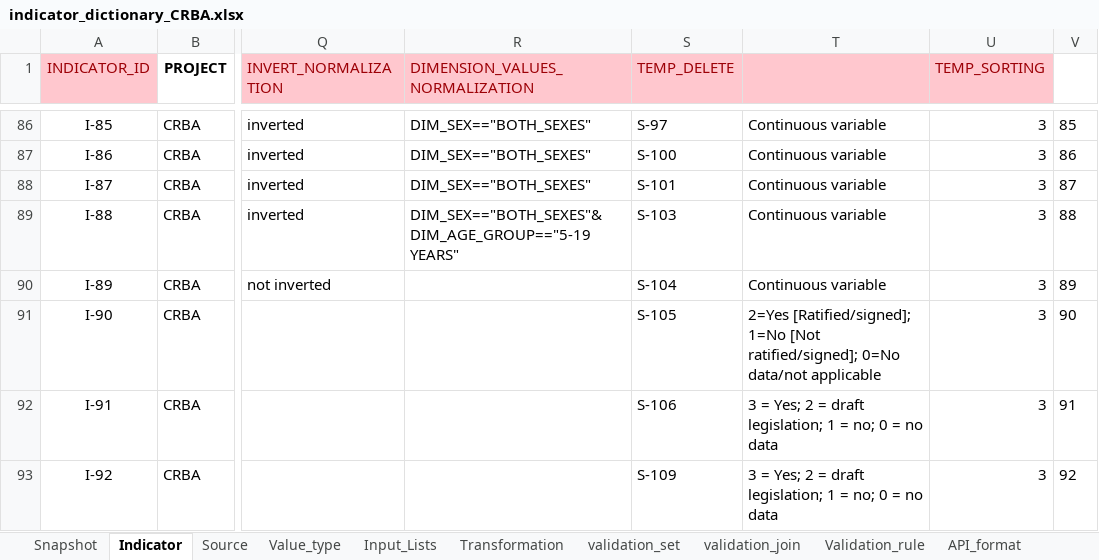
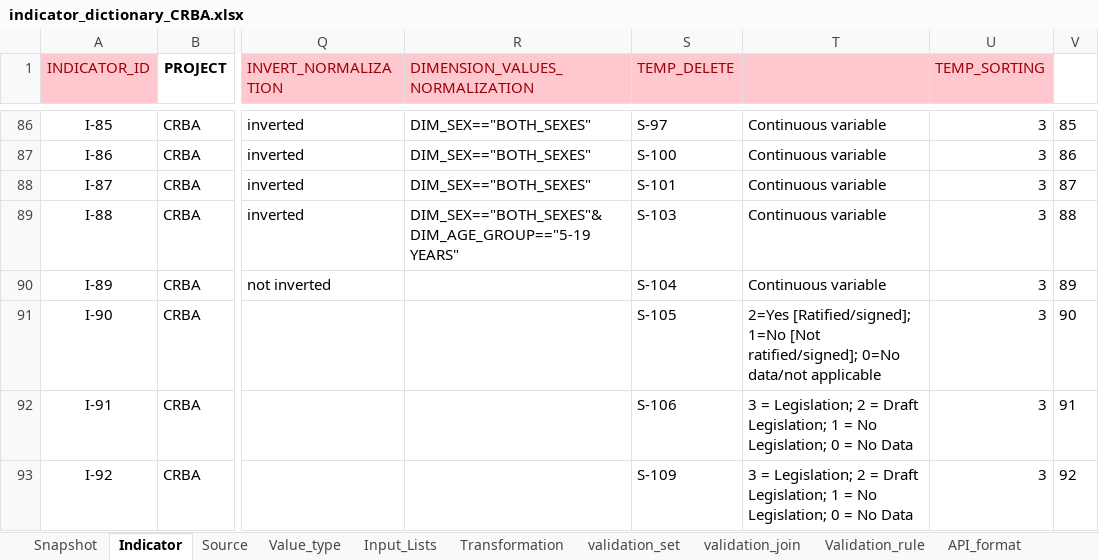
Before and after one commit to m-g-d-c/crba-etl, an Excel workbook: data_in/indicator_dictionary_CRBA.xlsx, sheet Indicator, drawn as a sheet; only a part is shown, gaps mark what is left out; values as stored, in another font and other column widths than the file's, no borders; the diff covers the shown part only; the diff names each change by its address in the sheet, - before the commit and + after, or states it on an @@ line.

Commit message:
Include more indicators
Include all manually extracted indicators except fo 3 ones.

Rerun and modify validation.

```diff
--- a/data_in/indicator_dictionary_CRBA.xlsx (sheet Indicator)
+++ b/data_in/indicator_dictionary_CRBA.xlsx (sheet Indicator)
-T92:T93: 3 = Yes; 2 = draft legislation; 1 = no; 0 = no data
+T92:T93: 3 = Legislation; 2 = Draft Legislation; 1 = No Legislation; 0 = No Data
```
Also changed, not shown: 1 removed row, 10 hidden or unhidden rows, 15 edited cells and cell formats elsewhere in this sheet, sheet Source, sheet Snapshot, sheet Value_type, hidden cells, data_in/data_raw_manually_extracted/human_entered/S_138.xlsx, data_in/data_raw_manually_extracted/human_entered/S_147.xlsx, 31 other files.
